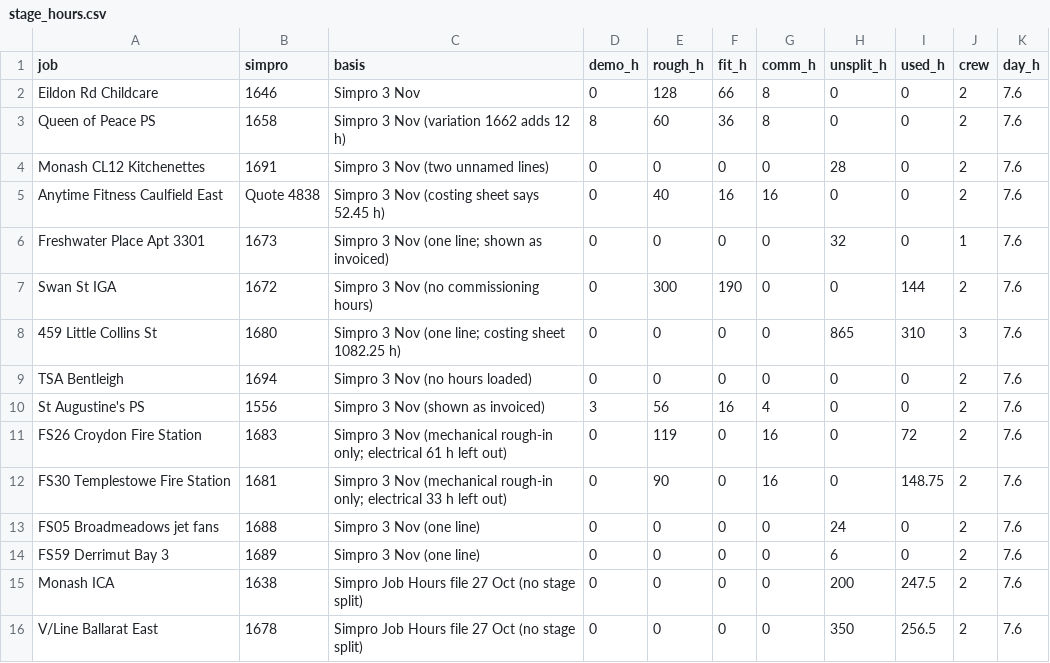
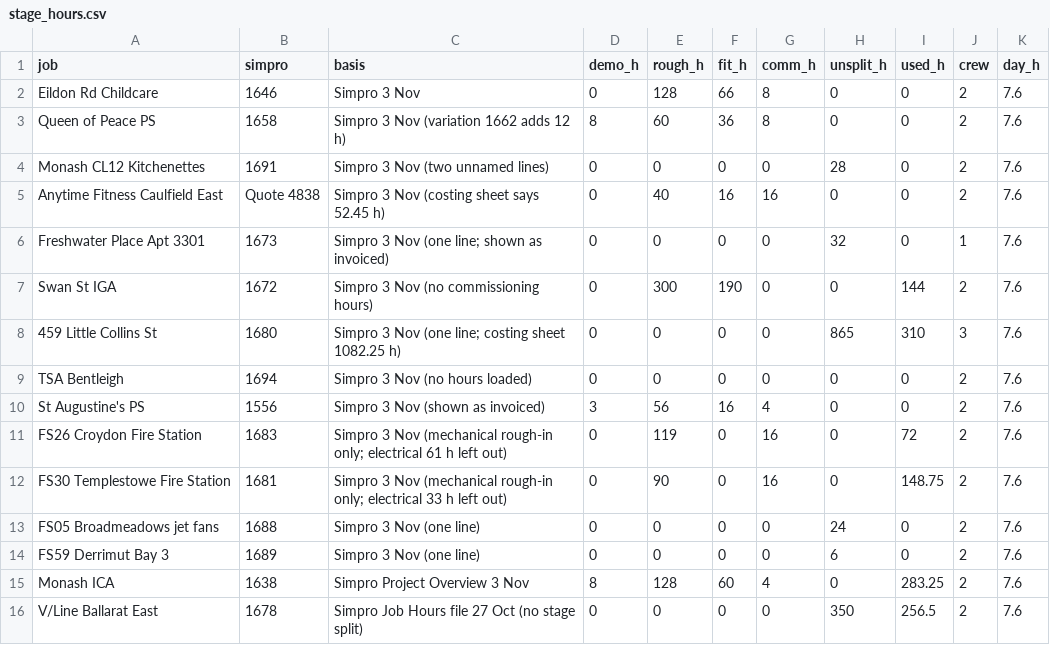
Before and after one commit to vpstock/vp-program-scheduler, a CSV file: data/stage_hours.csv, drawn as a sheet.

```diff
--- a/data/stage_hours.csv
+++ b/data/stage_hours.csv
@@ -14,3 +14,3 @@ FS05 Broadmeadows jet fans,1688,Simpro 3 Nov (one line),0,0,0,0,24,0,2,7.6
 FS59 Derrimut Bay 3,1689,Simpro 3 Nov (one line),0,0,0,0,6,0,2,7.6
-Monash ICA,1638,Simpro Job Hours file 27 Oct (no stage split),0,0,0,0,200,247.5,2,7.6
+Monash ICA,1638,Simpro Project Overview 3 Nov,8,128,60,4,0,283.25,2,7.6
 V/Line Ballarat East,1678,Simpro Job Hours file 27 Oct (no stage split),0,0,0,0,350,256.5,2,7.6
```
Also changed, not shown: 12 other files.
